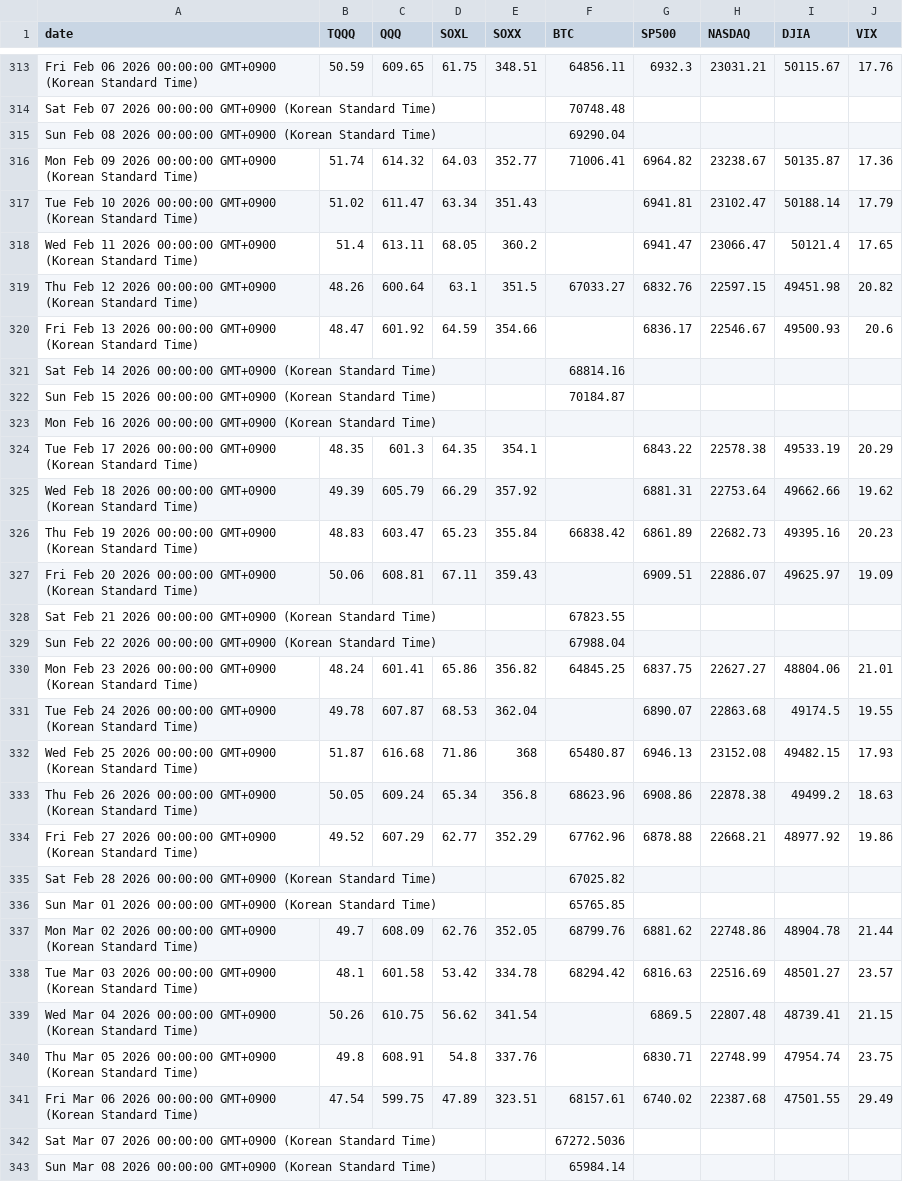
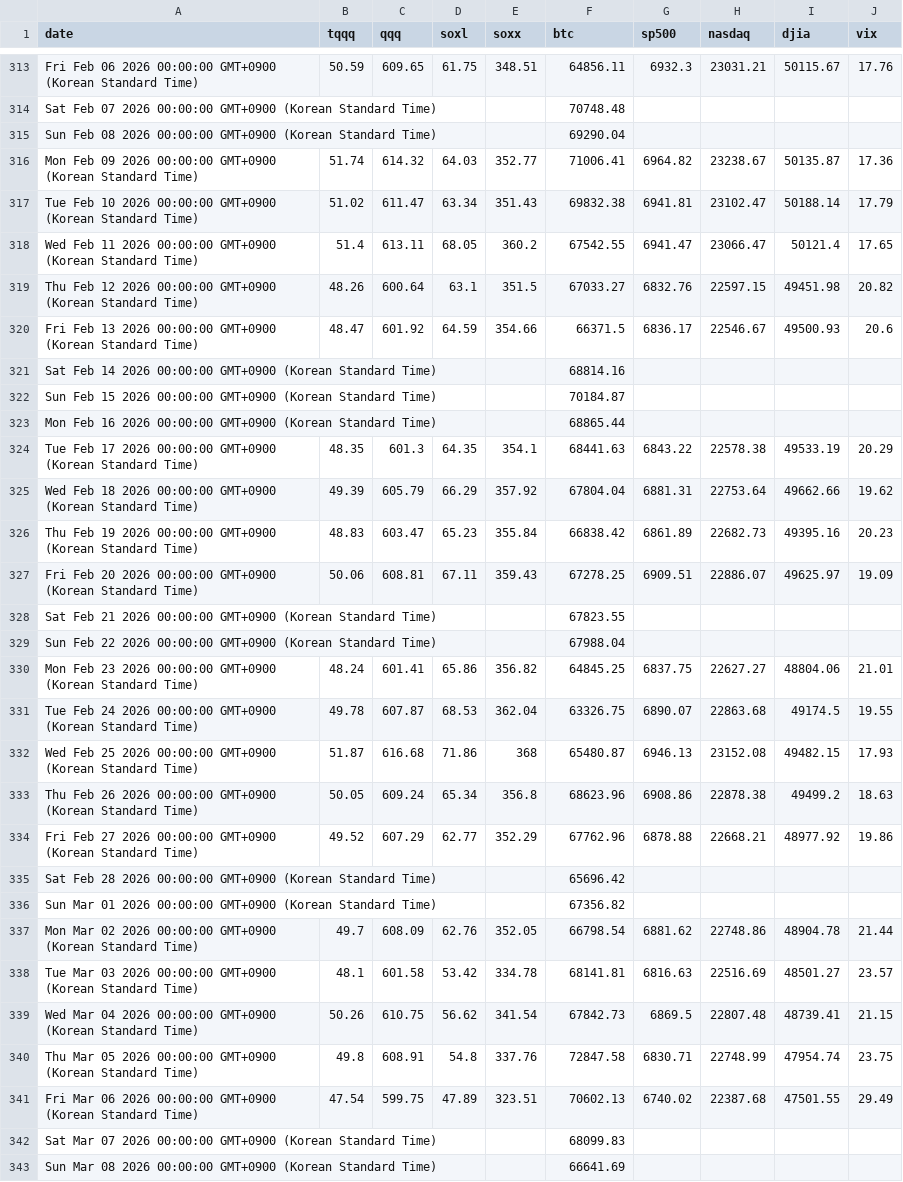
Before and after one commit to lemy38/market-prices, a CSV file: closing_prices - Sheet1.csv, drawn as a sheet; only a part is shown, gaps mark what is left out; the diff covers the shown part only.

Commit message:
Update closing prices

```diff
--- a/closing_prices - Sheet1.csv
+++ b/closing_prices - Sheet1.csv
@@ -1 +1 @@
-date,TQQQ,QQQ,SOXL,SOXX,BTC,SP500,NASDAQ,DJIA,VIX
+date,tqqq,qqq,soxl,soxx,btc,sp500,nasdaq,djia,vix
@@ -316,13 +316,13 @@ Sun Feb 08 2026 00:00:00 GMT+0900 (Korean Standard Time),,,,,69290.04,,,,
 Mon Feb 09 2026 00:00:00 GMT+0900 (Korean Standard Time),51.74,614.32,64.03,352.77,71006.41,6964.82,23238.67,50135.87,17.36
-Tue Feb 10 2026 00:00:00 GMT+0900 (Korean Standard Time),51.02,611.47,63.34,351.43,,6941.81,23102.47,50188.14,17.79
-Wed Feb 11 2026 00:00:00 GMT+0900 (Korean Standard Time),51.4,613.11,68.05,360.2,,6941.47,23066.47,50121.4,17.65
+Tue Feb 10 2026 00:00:00 GMT+0900 (Korean Standard Time),51.02,611.47,63.34,351.43,69832.38,6941.81,23102.47,50188.14,17.79
+Wed Feb 11 2026 00:00:00 GMT+0900 (Korean Standard Time),51.4,613.11,68.05,360.2,67542.55,6941.47,23066.47,50121.4,17.65
 Thu Feb 12 2026 00:00:00 GMT+0900 (Korean Standard Time),48.26,600.64,63.1,351.5,67033.27,6832.76,22597.15,49451.98,20.82
-Fri Feb 13 2026 00:00:00 GMT+0900 (Korean Standard Time),48.47,601.92,64.59,354.66,,6836.17,22546.67,49500.93,20.6
+Fri Feb 13 2026 00:00:00 GMT+0900 (Korean Standard Time),48.47,601.92,64.59,354.66,66371.5,6836.17,22546.67,49500.93,20.6
 Sat Feb 14 2026 00:00:00 GMT+0900 (Korean Standard Time),,,,,68814.16,,,,
 Sun Feb 15 2026 00:00:00 GMT+0900 (Korean Standard Time),,,,,70184.87,,,,
-Mon Feb 16 2026 00:00:00 GMT+0900 (Korean Standard Time),,,,,,,,,
-Tue Feb 17 2026 00:00:00 GMT+0900 (Korean Standard Time),48.35,601.3,64.35,354.1,,6843.22,22578.38,49533.19,20.29
-Wed Feb 18 2026 00:00:00 GMT+0900 (Korean Standard Time),49.39,605.79,66.29,357.92,,6881.31,22753.64,49662.66,19.62
+Mon Feb 16 2026 00:00:00 GMT+0900 (Korean Standard Time),,,,,68865.44,,,,
+Tue Feb 17 2026 00:00:00 GMT+0900 (Korean Standard Time),48.35,601.3,64.35,354.1,68441.63,6843.22,22578.38,49533.19,20.29
+Wed Feb 18 2026 00:00:00 GMT+0900 (Korean Standard Time),49.39,605.79,66.29,357.92,67804.04,6881.31,22753.64,49662.66,19.62
 Thu Feb 19 2026 00:00:00 GMT+0900 (Korean Standard Time),48.83,603.47,65.23,355.84,66838.42,6861.89,22682.73,49395.16,20.23
-Fri Feb 20 2026 00:00:00 GMT+0900 (Korean Standard Time),50.06,608.81,67.11,359.43,,6909.51,22886.07,49625.97,19.09
+Fri Feb 20 2026 00:00:00 GMT+0900 (Korean Standard Time),50.06,608.81,67.11,359.43,67278.25,6909.51,22886.07,49625.97,19.09
 Sat Feb 21 2026 00:00:00 GMT+0900 (Korean Standard Time),,,,,67823.55,,,,
@@ -330,3 +330,3 @@ Sun Feb 22 2026 00:00:00 GMT+0900 (Korean Standard Time),,,,,67988.04,,,,
 Mon Feb 23 2026 00:00:00 GMT+0900 (Korean Standard Time),48.24,601.41,65.86,356.82,64845.25,6837.75,22627.27,48804.06,21.01
-Tue Feb 24 2026 00:00:00 GMT+0900 (Korean Standard Time),49.78,607.87,68.53,362.04,,6890.07,22863.68,49174.5,19.55
+Tue Feb 24 2026 00:00:00 GMT+0900 (Korean Standard Time),49.78,607.87,68.53,362.04,63326.75,6890.07,22863.68,49174.5,19.55
 Wed Feb 25 2026 00:00:00 GMT+0900 (Korean Standard Time),51.87,616.68,71.86,368,65480.87,6946.13,23152.08,49482.15,17.93
@@ -334,10 +334,10 @@ Thu Feb 26 2026 00:00:00 GMT+0900 (Korean Standard Time),50.05,609.24,65.34,356.
 Fri Feb 27 2026 00:00:00 GMT+0900 (Korean Standard Time),49.52,607.29,62.77,352.29,67762.96,6878.88,22668.21,48977.92,19.86
-Sat Feb 28 2026 00:00:00 GMT+0900 (Korean Standard Time),,,,,67025.82,,,,
-Sun Mar 01 2026 00:00:00 GMT+0900 (Korean Standard Time),,,,,65765.85,,,,
-Mon Mar 02 2026 00:00:00 GMT+0900 (Korean Standard Time),49.7,608.09,62.76,352.05,68799.76,6881.62,22748.86,48904.78,21.44
-Tue Mar 03 2026 00:00:00 GMT+0900 (Korean Standard Time),48.1,601.58,53.42,334.78,68294.42,6816.63,22516.69,48501.27,23.57
-Wed Mar 04 2026 00:00:00 GMT+0900 (Korean Standard Time),50.26,610.75,56.62,341.54,,6869.5,22807.48,48739.41,21.15
-Thu Mar 05 2026 00:00:00 GMT+0900 (Korean Standard Time),49.8,608.91,54.8,337.76,,6830.71,22748.99,47954.74,23.75
-Fri Mar 06 2026 00:00:00 GMT+0900 (Korean Standard Time),47.54,599.75,47.89,323.51,68157.61,6740.02,22387.68,47501.55,29.49
-Sat Mar 07 2026 00:00:00 GMT+0900 (Korean Standard Time),,,,,67272.5036,,,,
-Sun Mar 08 2026 00:00:00 GMT+0900 (Korean Standard Time),,,,,65984.14,,,,
+Sat Feb 28 2026 00:00:00 GMT+0900 (Korean Standard Time),,,,,65696.42,,,,
+Sun Mar 01 2026 00:00:00 GMT+0900 (Korean Standard Time),,,,,67356.82,,,,
+Mon Mar 02 2026 00:00:00 GMT+0900 (Korean Standard Time),49.7,608.09,62.76,352.05,66798.54,6881.62,22748.86,48904.78,21.44
+Tue Mar 03 2026 00:00:00 GMT+0900 (Korean Standard Time),48.1,601.58,53.42,334.78,68141.81,6816.63,22516.69,48501.27,23.57
+Wed Mar 04 2026 00:00:00 GMT+0900 (Korean Standard Time),50.26,610.75,56.62,341.54,67842.73,6869.5,22807.48,48739.41,21.15
+Thu Mar 05 2026 00:00:00 GMT+0900 (Korean Standard Time),49.8,608.91,54.8,337.76,72847.58,6830.71,22748.99,47954.74,23.75
+Fri Mar 06 2026 00:00:00 GMT+0900 (Korean Standard Time),47.54,599.75,47.89,323.51,70602.13,6740.02,22387.68,47501.55,29.49
+Sat Mar 07 2026 00:00:00 GMT+0900 (Korean Standard Time),,,,,68099.83,,,,
+Sun Mar 08 2026 00:00:00 GMT+0900 (Korean Standard Time),,,,,66641.69,,,,
```
Also changed, not shown: 45 edited cells elsewhere in this file.
